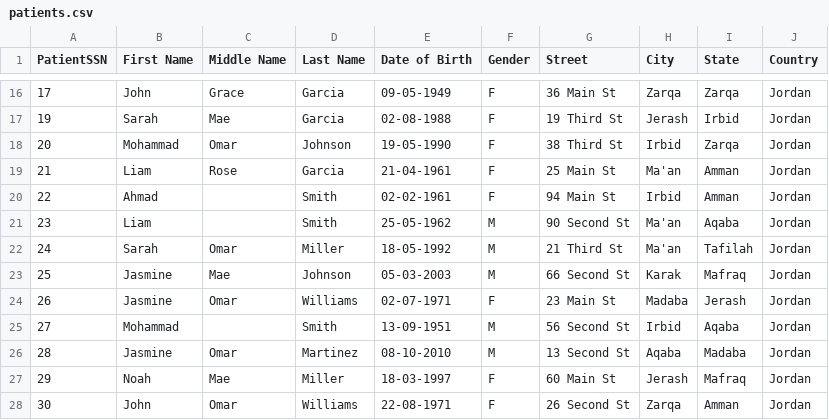
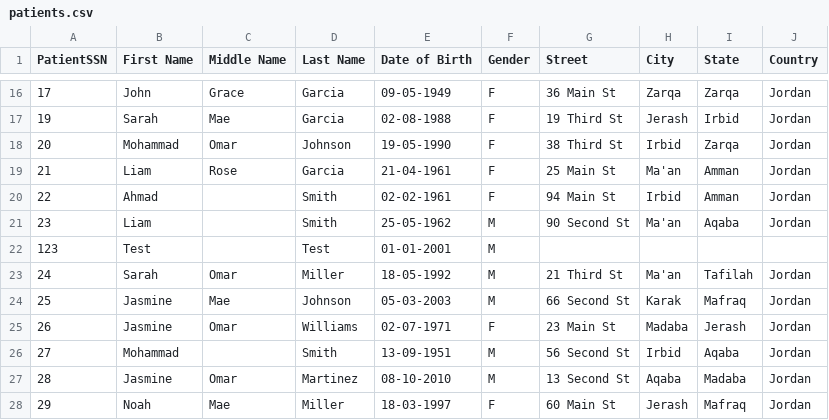
Before and after one commit to yznki/DBMS-C, a CSV file: patients.csv, drawn as a sheet; only a part is shown, gaps mark what is left out; the shorter side is filled out with more unchanged rows; the diff names each change by its address in the sheet, - before the commit and + after, or states it on an @@ line.

```diff
--- a/patients.csv
+++ b/patients.csv
+row 22: 123 | Test |  | Test | 01-01-2001 | M
```
Also changed, not shown: doctors.csv, 10 other files.
